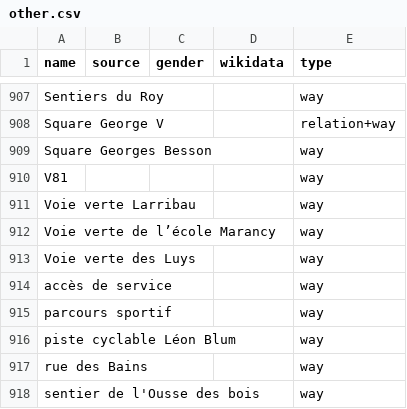
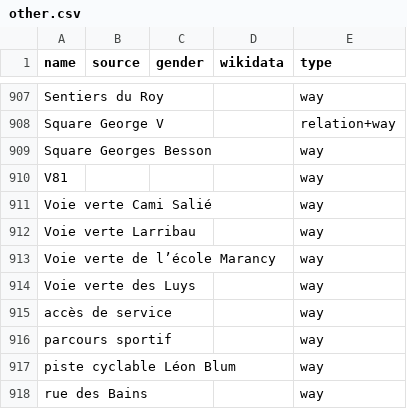
Before and after one commit to EqualStreetNames/equalstreetnames-pau, a CSV file: data/other.csv, drawn as a sheet; only a part is shown, gaps mark what is left out; the shorter side is filled out with more unchanged rows; the diff names each change by its address in the sheet, - before the commit and + after, or states it on an @@ line.

```diff
--- a/data/other.csv
+++ b/data/other.csv
+row 911: Voie verte Cami Salié |  |  |  | way
```
Also changed, not shown: 4 other files.
